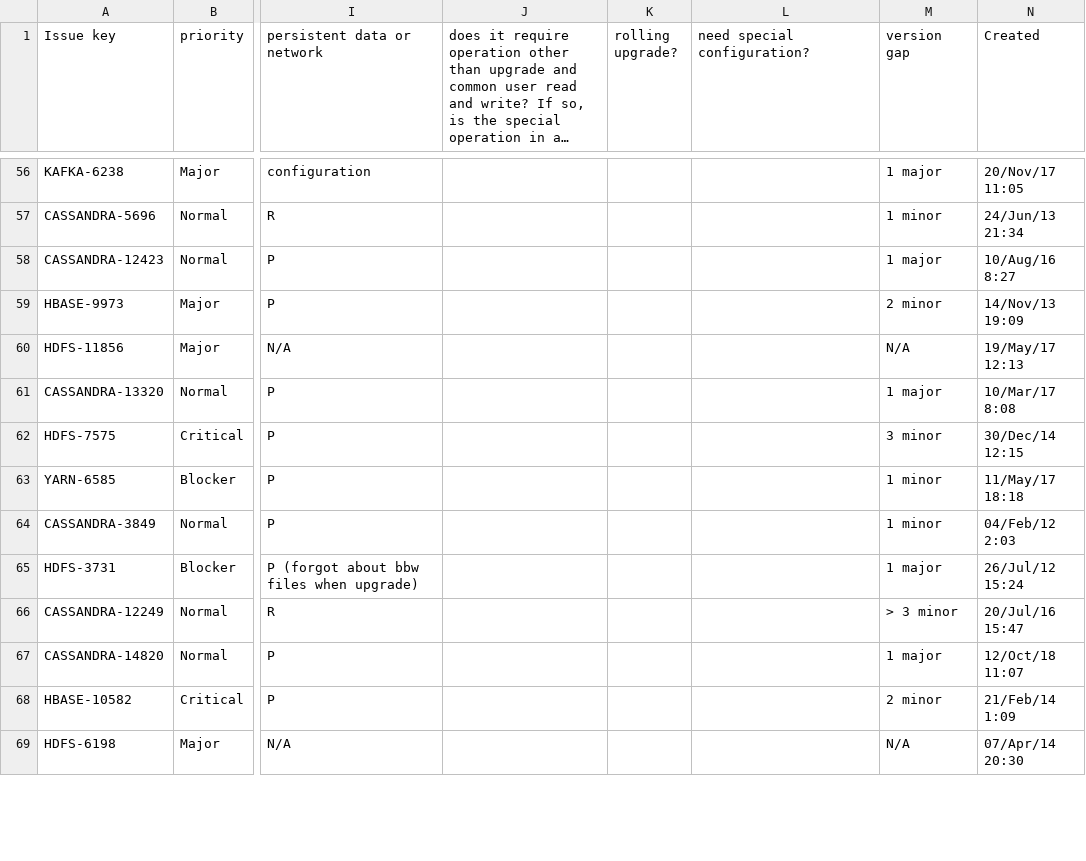
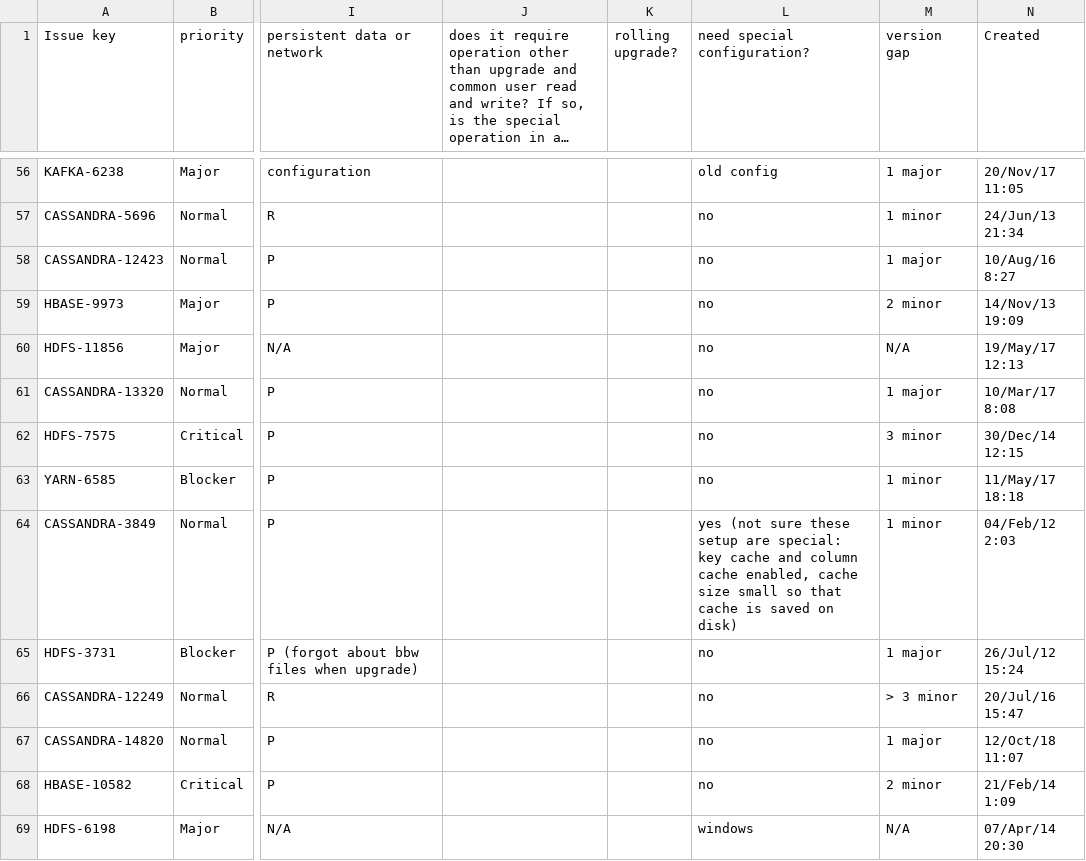
Before and after one commit to jwjwyoung/RecentUpgradeFailureStudy, a CSV file: recent_upgrade_failures.csv, drawn as a sheet; only a part is shown, gaps mark what is left out; long unchanged cells end in …; the diff covers the shown part only; the diff names each change by its address in the sheet, - before the commit and + after, or states it on an @@ line.

```diff
--- a/recent_upgrade_failures.csv
+++ b/recent_upgrade_failures.csv
-L56 (need special configuration?): (empty)
+L56 (need special configuration?): old config
-L57:L63 (need special configuration?): (empty)
+L57:L63 (need special configuration?): no
-L64 (need special configuration?): (empty)
+L64 (need special configuration?): yes (not sure these setup are special: key cache and column cache enabled, cache size small so that cache is saved on disk)
-L65:L68 (need special configuration?): (empty)
+L65:L68 (need special configuration?): no
-L69 (need special configuration?): (empty)
+L69 (need special configuration?): windows
```
Also changed, not shown: 82 edited cells elsewhere in this file.
